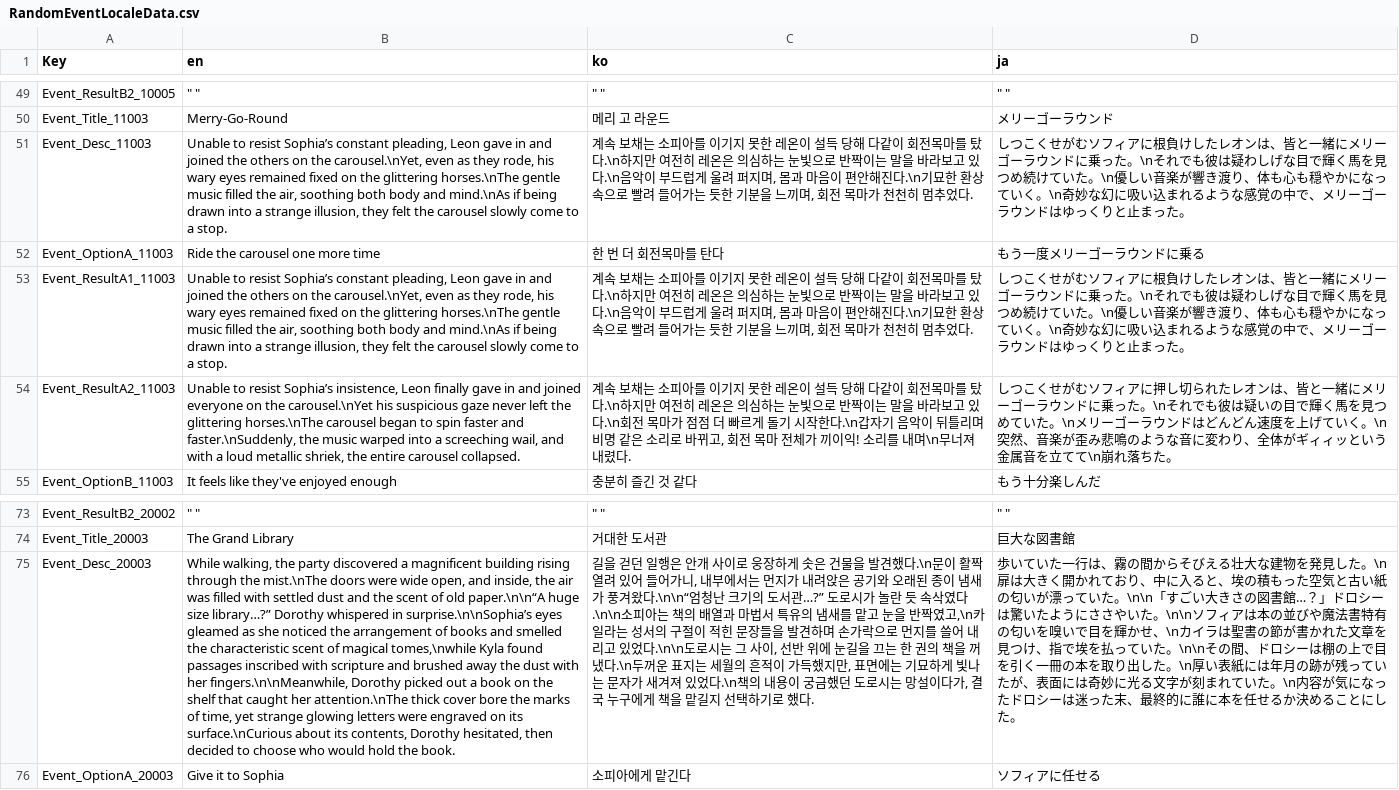
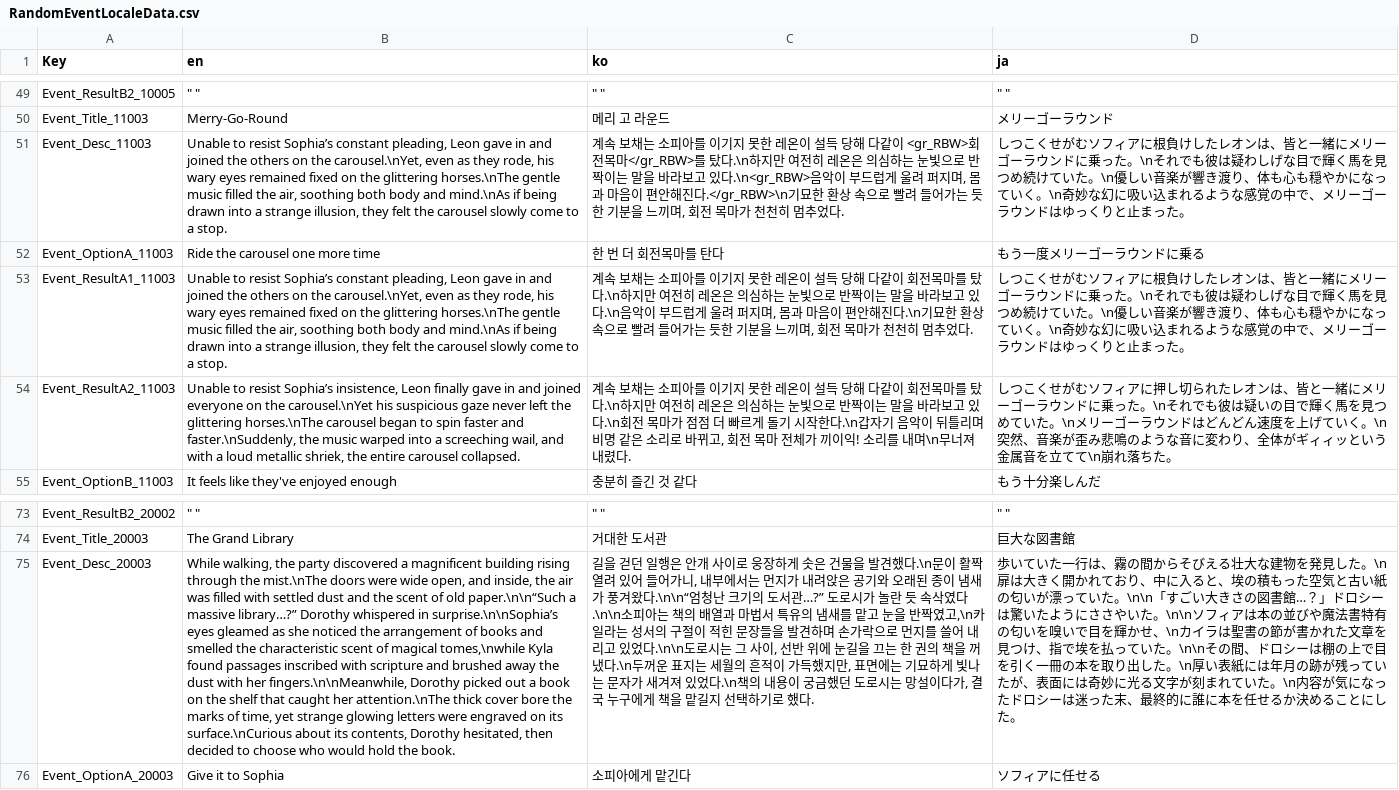
Before and after one commit to The-Fable-Unwritten-Final/The_Fable_Unwritten, a CSV file: Assets/Resources/ExternalFiles/RandomEventLocaleData.csv, drawn as a sheet; only a part is shown, gaps mark what is left out; the diff covers the shown part only; the diff names each change by its address in the sheet, - before the commit and + after, or states it on an @@ line.

```diff
--- a/Assets/Resources/ExternalFiles/RandomEventLocaleData.csv
+++ b/Assets/Resources/ExternalFiles/RandomEventLocaleData.csv
-C51 (ko): …다같이 회전목마를 탔다.\n하지만 여전히 레온은 의심하는 눈빛으로 반짝이는 말을 바라보고 있다.\n음악이 부드럽게 울려 퍼지며, 몸과 마음이 편안해진다.\n기묘한…
+C51 (ko): …다같이 <gr_RBW>회전목마</gr_RBW>를 탔다.\n하지만 여전히 레온은 의심하는 눈빛으로 반짝이는 말을 바라보고 있다.\n<gr_RBW>음악이 부드럽게 울려 퍼지며, 몸과 마음이 편안해진다.</gr_RBW>\n기묘한…
-B75 (en): …of old paper.\n\n“A huge size library…?” Dorothy…
+B75 (en): …of old paper.\n\n“Such a massive library…?” Dorothy…
```
Also changed, not shown: 5 edited cells elsewhere in this file, 10 other files.
